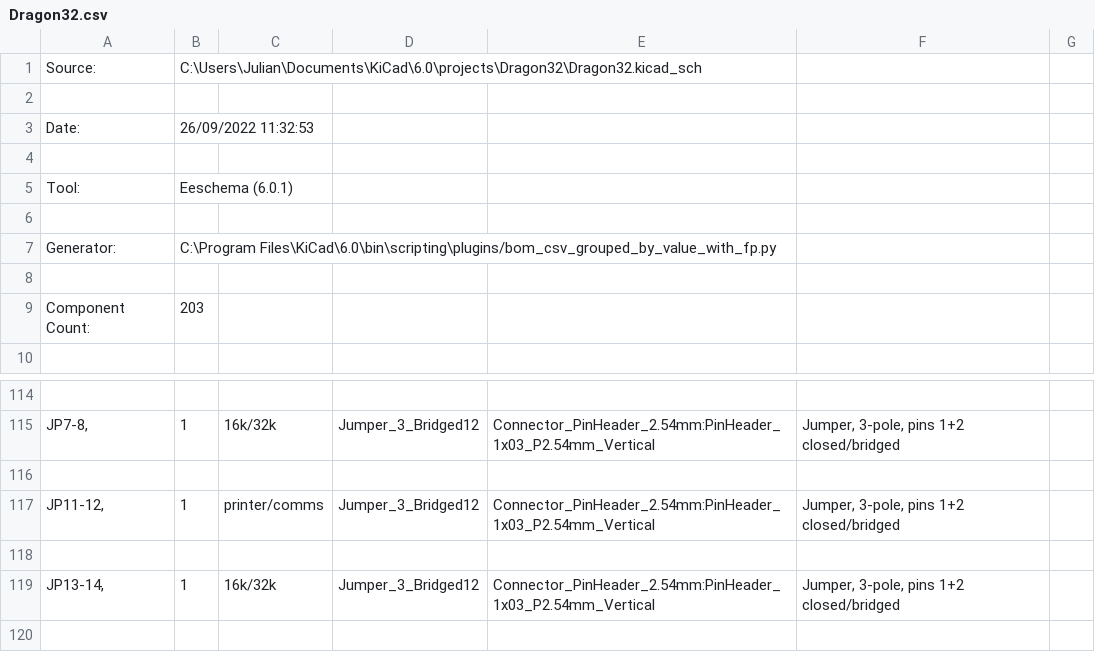
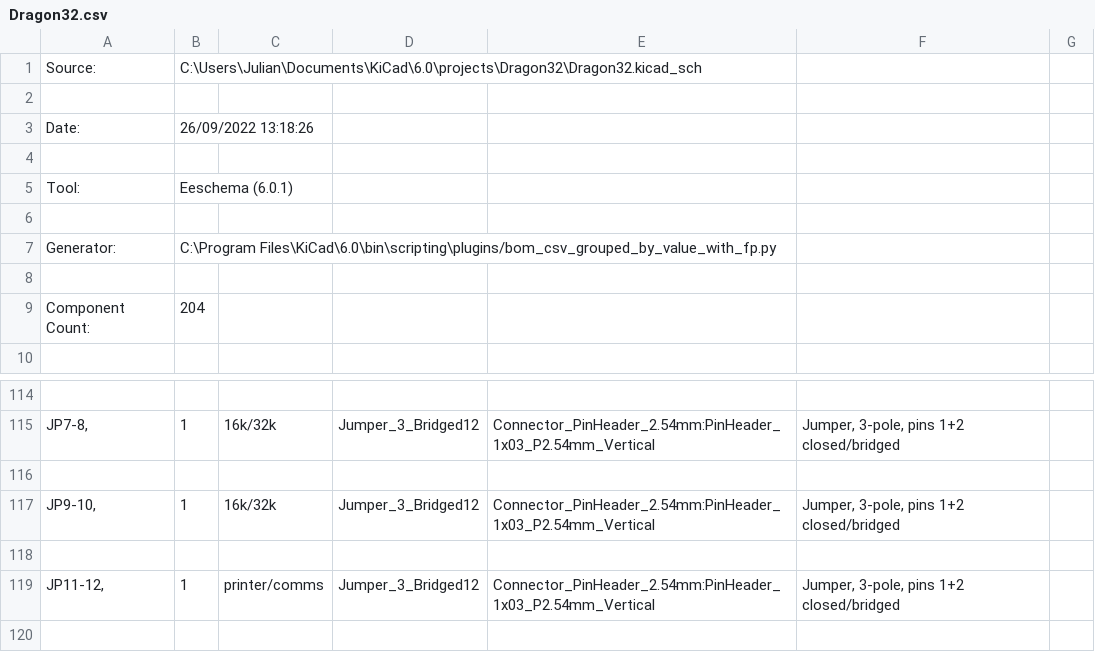
Before and after one commit to jimbro1000/Dragon32Issue2, a CSV file: Dragon32.csv, drawn as a sheet; only a part is shown, gaps mark what is left out; the shorter side is filled out with more unchanged rows.

Commit message:
add jumper 5 (position 9 and 10)

```diff
--- a/Dragon32.csv
+++ b/Dragon32.csv
@@ -2,3 +2,3 @@
 
-"Date:","26/09/2022 11:32:53"
+"Date:","26/09/2022 13:18:26"
 
@@ -8,3 +8,3 @@
 
-"Component Count:","203"
+"Component Count:","204"
 
@@ -115,2 +115,4 @@
 "JP7-8, ","1","16k/32k","Jumper_3_Bridged12","Connector_PinHeader_2.54mm:PinHeader_1x03_P2.54mm_Vertical","Jumper, 3-pole, pins 1+2 closed/bridged",""
+
+"JP9-10, ","1","16k/32k","Jumper_3_Bridged12","Connector_PinHeader_2.54mm:PinHeader_1x03_P2.54mm_Vertical","Jumper, 3-pole, pins 1+2 closed/bridged",""
 
```
Also changed, not shown: 7 other files.
